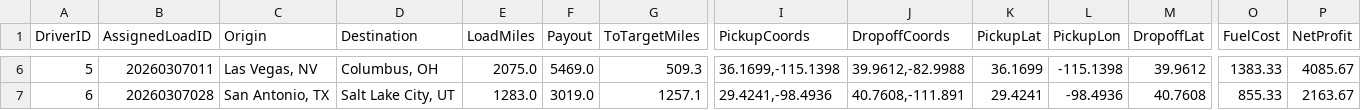
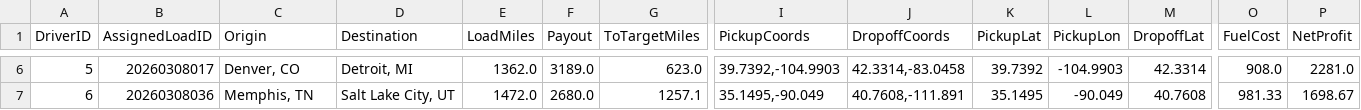
Before and after one commit to BryantPortfolio/truck-load-optimizer, a CSV file: latest_assignments.csv, drawn as a sheet; only a part is shown, gaps mark what is left out; the diff covers the shown part only; the diff names each change by its address in the sheet, - before the commit and + after, or states it on an @@ line.

```diff
--- a/latest_assignments.csv
+++ b/latest_assignments.csv
-B6 (AssignedLoadID): 20260307011
+B6 (AssignedLoadID): 20260308017
-C6 (Origin): Las Vegas, NV
+C6 (Origin): Denver, CO
-D6 (Destination): Columbus, OH
+D6 (Destination): Detroit, MI
-E6 (LoadMiles): 2075.0
+E6 (LoadMiles): 1362.0
-F6 (Payout): 5469.0
+F6 (Payout): 3189.0
-G6 (ToTargetMiles): 509.3
+G6 (ToTargetMiles): 623.0
-I6 (PickupCoords): 36.1699,-115.1398
+I6 (PickupCoords): 39.7392,-104.9903
-J6 (DropoffCoords): 39.9612,-82.9988
+J6 (DropoffCoords): 42.3314,-83.0458
-K6 (PickupLat): 36.1699
+K6 (PickupLat): 39.7392
-L6 (PickupLon): -115.1398
+L6 (PickupLon): -104.9903
-M6 (DropoffLat): 39.9612
+M6 (DropoffLat): 42.3314
-O6 (FuelCost): 1383.33
+O6 (FuelCost): 908.0
-P6 (NetProfit): 4085.67
+P6 (NetProfit): 2281.0
-B7 (AssignedLoadID): 20260307028
+B7 (AssignedLoadID): 20260308036
-C7 (Origin): San Antonio, TX
+C7 (Origin): Memphis, TN
-E7 (LoadMiles): 1283.0
+E7 (LoadMiles): 1472.0
-F7 (Payout): 3019.0
+F7 (Payout): 2680.0
-I7 (PickupCoords): 29.4241,-98.4936
+I7 (PickupCoords): 35.1495,-90.049
-K7 (PickupLat): 29.4241
+K7 (PickupLat): 35.1495
-L7 (PickupLon): -98.4936
+L7 (PickupLon): -90.049
-O7 (FuelCost): 855.33
+O7 (FuelCost): 981.33
-P7 (NetProfit): 2163.67
+P7 (NetProfit): 1698.67
```
Also changed, not shown: 55 edited cells elsewhere in this file.
